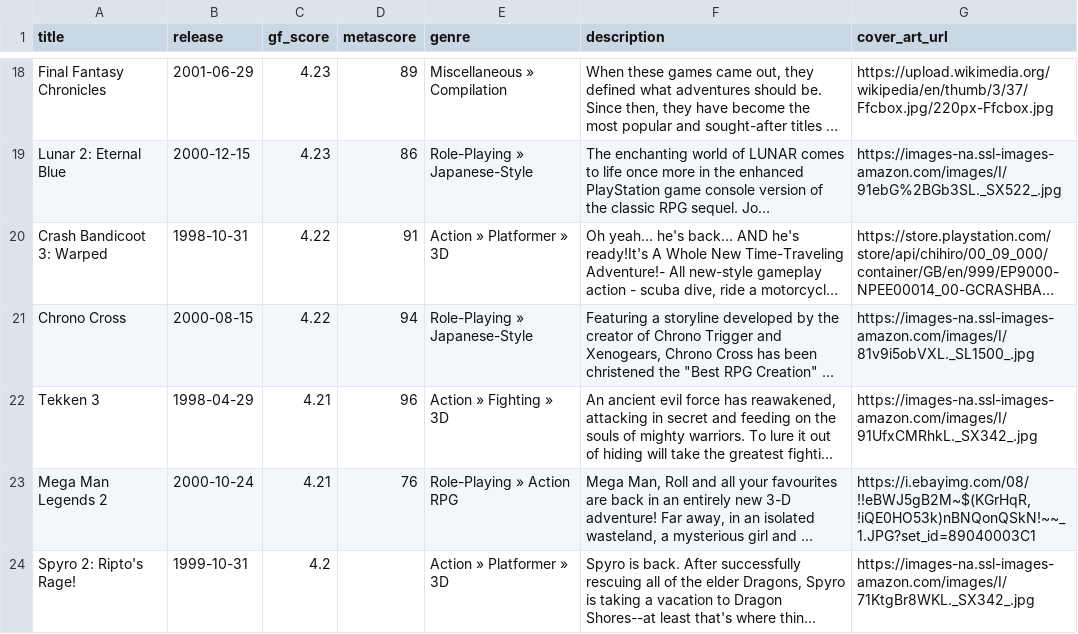
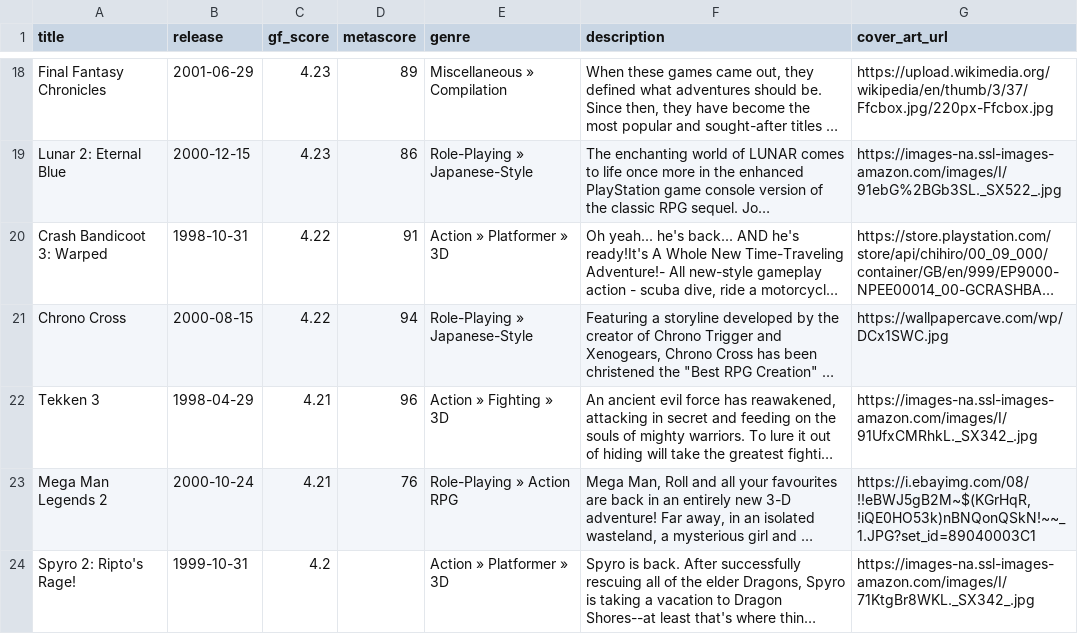
Before and after one commit to karlforshaw/opengamedb, a CSV file: playstation.csv, drawn as a sheet; only a part is shown, gaps mark what is left out; long unchanged cells end in …; the diff covers the shown part only; the diff names each change by its address in the sheet, - before the commit and + after, or states it on an @@ line.

Commit message:
Better art
Signed-off-by: Karl Forshaw <karlforshaw@gmail.com>

```diff
--- a/playstation.csv
+++ b/playstation.csv
-G21 (cover_art_url): https://images-na.ssl-images-amazon.com/images/I/81v9i5obVXL._SL1500_.jpg
+G21 (cover_art_url): https://wallpapercave.com/wp/DCx1SWC.jpg
```
Also changed, not shown: 6 edited cells elsewhere in this file.
